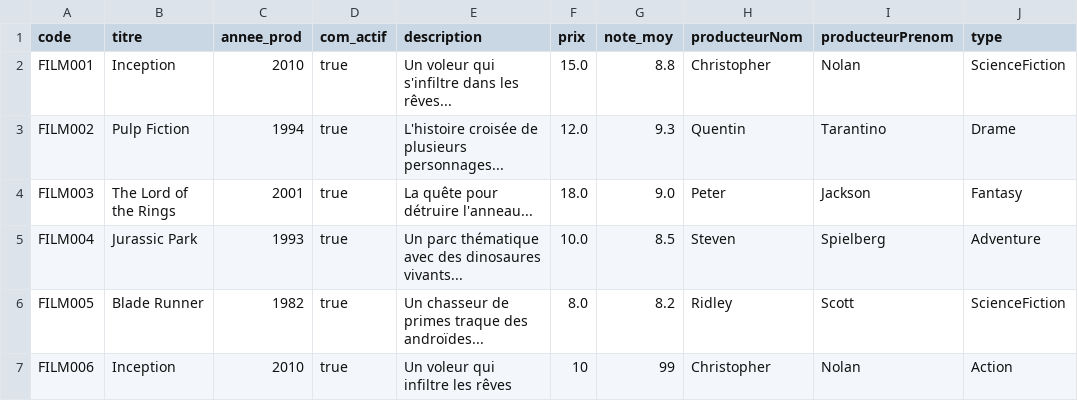
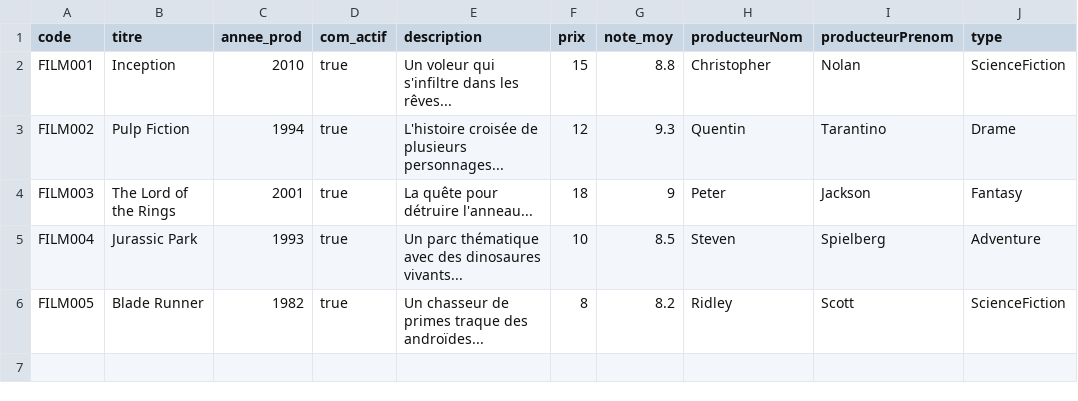
Before and after one commit to iliasak47/Projet_Java, a CSV file: Projet_Java/src/data/films.csv, drawn as a sheet.

```diff
--- a/Projet_Java/src/data/films.csv
+++ b/Projet_Java/src/data/films.csv
@@ -1,7 +1,6 @@
 code,titre,annee_prod,com_actif,description,prix,note_moy,producteurNom,producteurPrenom,type
-FILM001,Inception,2010,true,"Un voleur qui s'infiltre dans les rêves...",15.0,8.8,Christopher,Nolan,ScienceFiction
-FILM002,Pulp Fiction,1994,true,"L'histoire croisée de plusieurs personnages...",12.0,9.3,Quentin,Tarantino,Drame
-FILM003,The Lord of the Rings,2001,true,"La quête pour détruire l'anneau...",18.0,9.0,Peter,Jackson,Fantasy
-FILM004,Jurassic Park,1993,true,"Un parc thématique avec des dinosaures vivants...",10.0,8.5,Steven,Spielberg,Adventure
-FILM005,Blade Runner,1982,true,"Un chasseur de primes traque des androïdes...",8.0,8.2,Ridley,Scott,ScienceFiction
-FILM006,Inception,2010,true,Un voleur qui infiltre les rêves,10,99,Christopher,Nolan,Action
+FILM001,Inception,2010,true,Un voleur qui s'infiltre dans les rêves...,15,8.8,Christopher,Nolan,ScienceFiction
+FILM002,Pulp Fiction,1994,true,L'histoire croisée de plusieurs personnages...,12,9.3,Quentin,Tarantino,Drame
+FILM003,The Lord of the Rings,2001,true,La quête pour détruire l'anneau...,18,9,Peter,Jackson,Fantasy
+FILM004,Jurassic Park,1993,true,Un parc thématique avec des dinosaures vivants...,10,8.5,Steven,Spielberg,Adventure
+FILM005,Blade Runner,1982,true,Un chasseur de primes traque des androïdes...,8,8.2,Ridley,Scott,ScienceFiction
```
Also changed, not shown: Projet_Java/src/data/utilisateurs.csv, 4 other files.
